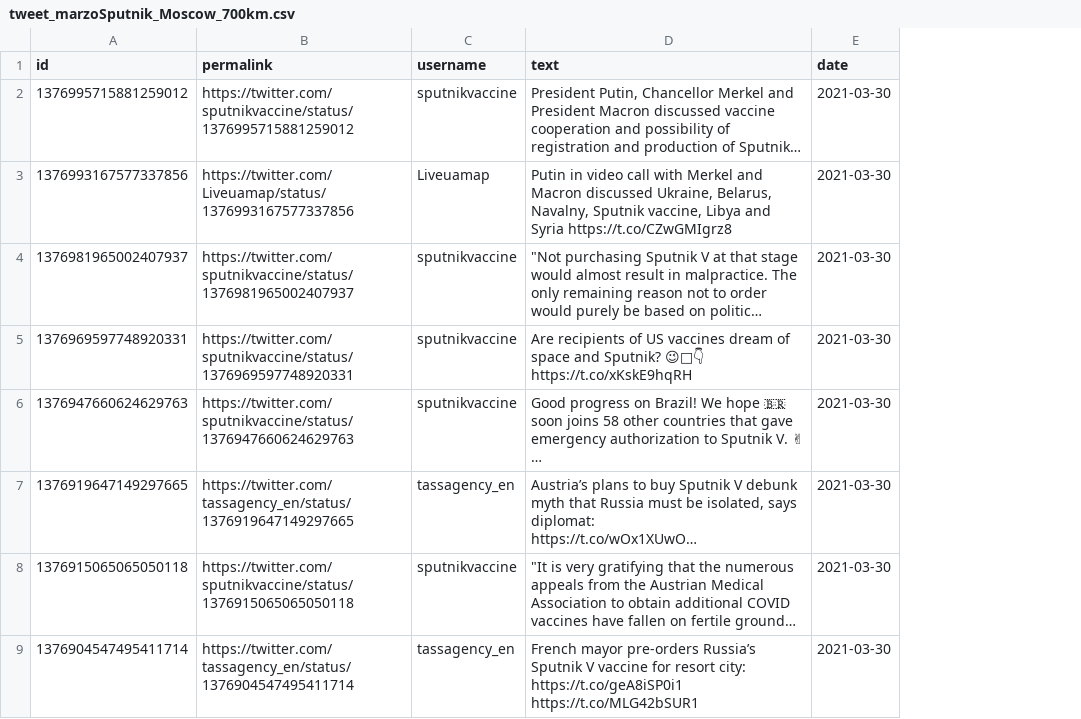
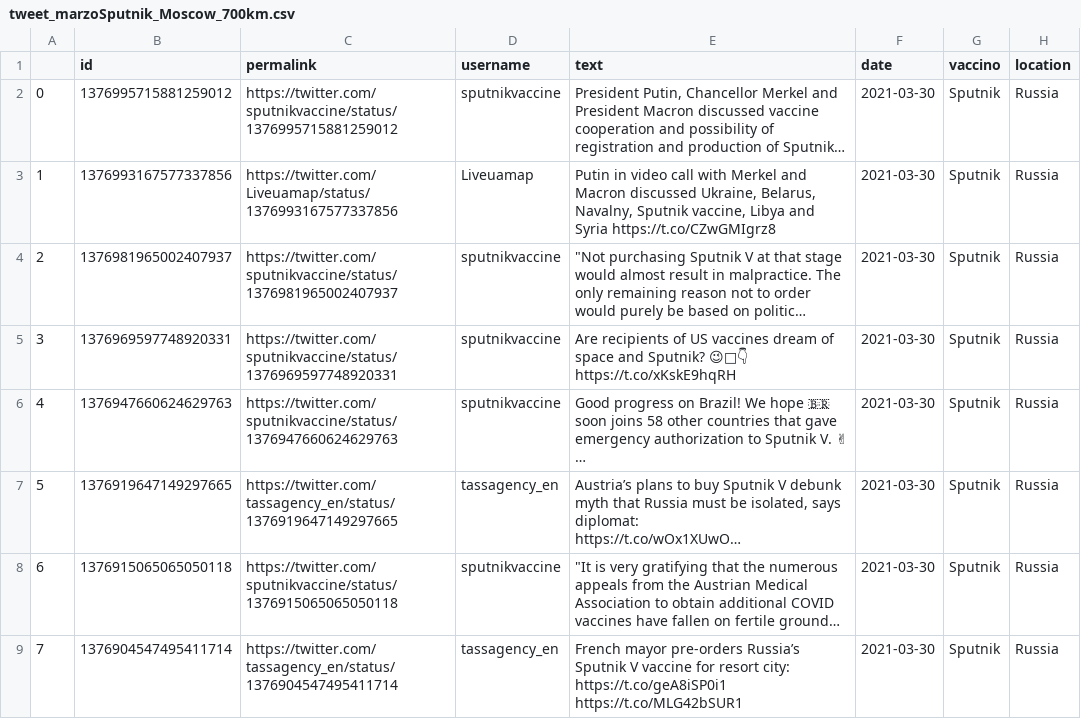
Before and after one commit to kevintr/DS_LAB_PSYCOLOGY_2021, a CSV file: dataset/dataset_tweets/tweet_marzoSputnik_Moscow_700km.csv, drawn as a sheet; only a part is shown; long unchanged cells end in …; the diff covers the shown part only; the diff names each change by its address in the sheet, - before the commit and + after, or states it on an @@ line.

Commit message:
data set con vaccino e nazinoe

```diff
--- a/dataset/dataset_tweets/tweet_marzoSputnik_Moscow_700km.csv
+++ b/dataset/dataset_tweets/tweet_marzoSputnik_Moscow_700km.csv
+column A, rows 2-9: 0 | 1 | 2 | 3 | 4 | 5 | 6 | 7
+column G (vaccino), rows 2-9: all Sputnik
+column H (location), rows 2-9: all Russia
```
Also changed, not shown: 6 added rows elsewhere in this file, dataset/dataset_tweets/tweet_marzoAstraZeneca_Are_800km.csv, dataset/dataset_tweets/tweet_marzoAstraZeneca_Frankfurt_760km.csv, 15 other files.
